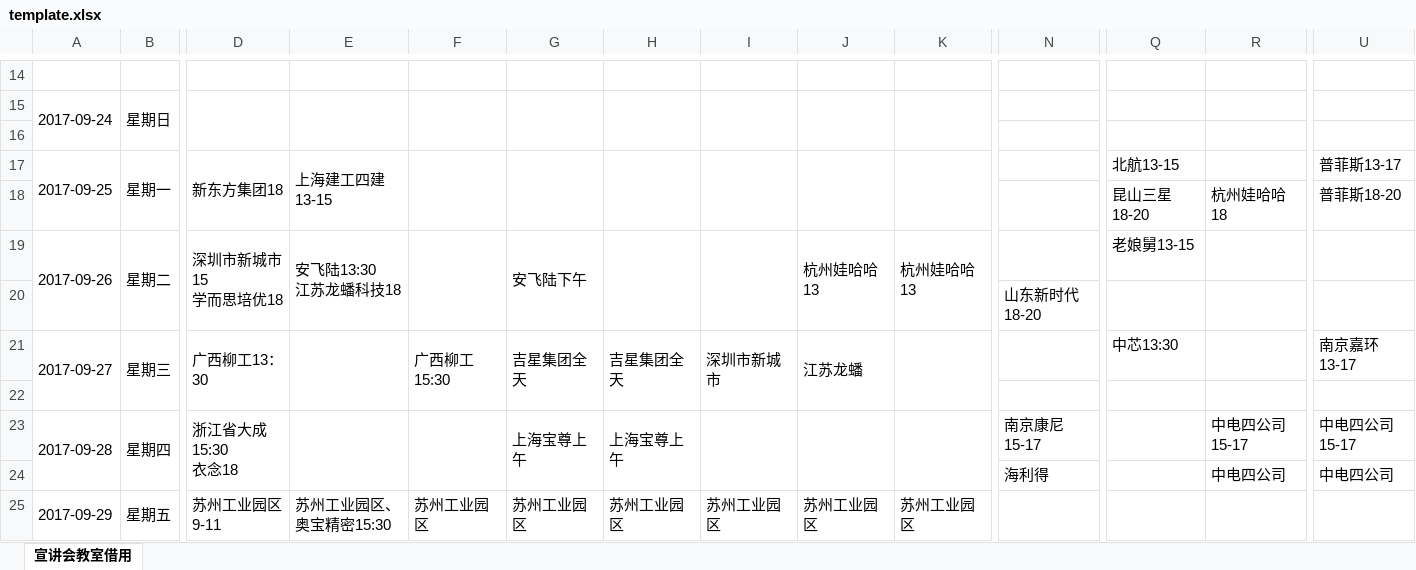
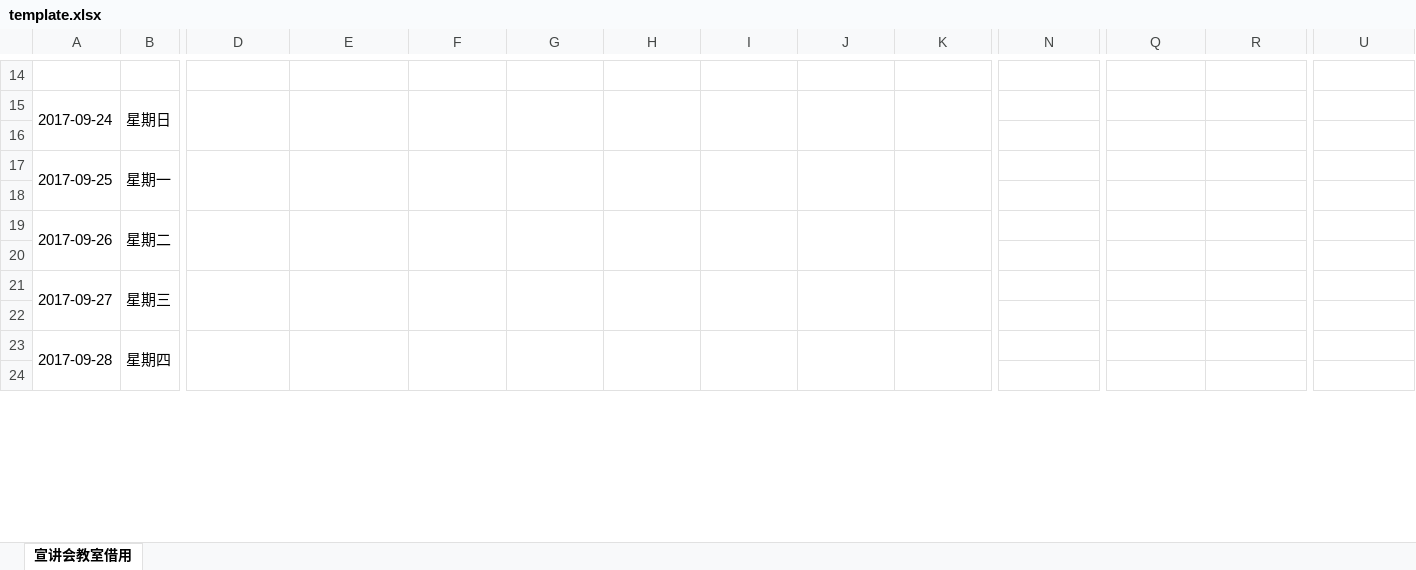
Before and after one commit to 342875289/python_codes, an Excel workbook: BIT/宣讲管理/template.xlsx, sheet 宣讲会教室借用, drawn as a sheet; only a part is shown, gaps mark what is left out; values as stored, in another font and other column widths than the file's, no cell formats; removed rows and columns are numbered as before the commit, all else as after; rows hold the shown columns only; ↵ is a line break in a cell; the diff covers the shown part only; the diff names each change by its address in the sheet, - before the commit and + after, or states it on an @@ line.

```diff
--- a/BIT/宣讲管理/template.xlsx (sheet 宣讲会教室借用)
+++ b/BIT/宣讲管理/template.xlsx (sheet 宣讲会教室借用)
-A17:A18 merged
+A17:A18 merged
-B17:B18 merged
+B17:B18 merged
-D17: 新东方集团18
+D17: (empty)
-D17:D18 merged
+D17:D18 merged
-E17: 上海建工四建13-15
+E17: (empty)
-E17:E18 merged
+E17:E18 merged
-F17:F18 merged
+F17:F18 merged
-G17:G18 merged
+G17:G18 merged
-H17:H18 merged
+H17:H18 merged
-I17:I18 merged
+I17:I18 merged
-J17:J18 merged
+J17:J18 merged
-K17:K18 merged
+K17:K18 merged
-Q17: 北航13-15
+Q17: (empty)
-U17: 普菲斯13-17
+U17: (empty)
-row 18:  |  |  |  |  |  |  |  |  |  |  | 昆山三星18-20 | 杭州娃哈哈18 | 普菲斯18-20
-row 19: 2017-09-26 | 星期二 | 深圳市新城市15 ↵ 学而思培优18 | 安飞陆13:30 ↵ 江苏龙蟠科技18 |  | 安飞陆下午 |  |  | 杭州娃哈哈13 | 杭州娃哈哈13 |  | 老娘舅13-15
-row 20:  |  |  |  |  |  |  |  |  |  | 山东新时代18-20
-row 21: 2017-09-27 | 星期三 | 广西柳工13：30 |  | 广西柳工15:30 | 吉星集团全天 | 吉星集团全天 | 深圳市新城市 | 江苏龙蟠 |  |  | 中芯13:30 |  | 南京嘉环13-17
+row 19: 2017-09-26 | 星期二
+row 20: (empty)
+row 21: 2017-09-27 | 星期三
+row 22: (empty)
-D23: 浙江省大成15:30 ↵ 衣念18
+D23: (empty)
-G23: 上海宝尊上午
+G23: (empty)
-H23: 上海宝尊上午
+H23: (empty)
-N23: 南京康尼15-17
+N23: (empty)
-R23: 中电四公司15-17
+R23: (empty)
-U23: 中电四公司15-17
+U23: (empty)
-row 24:  |  |  |  |  |  |  |  |  |  | 海利得 |  | 中电四公司 | 中电四公司
-row 25: 2017-09-29 | 星期五 | 苏州工业园区9-11 | 苏州工业园区、奥宝精密15:30 | 苏州工业园区 | 苏州工业园区 | 苏州工业园区 | 苏州工业园区 | 苏州工业园区 | 苏州工业园区
+row 24: (empty)
```
Also changed, not shown: 36 added rows, 35 removed rows, 64 edited cells and merged cells elsewhere in this sheet, cell formats, 6 other files.
